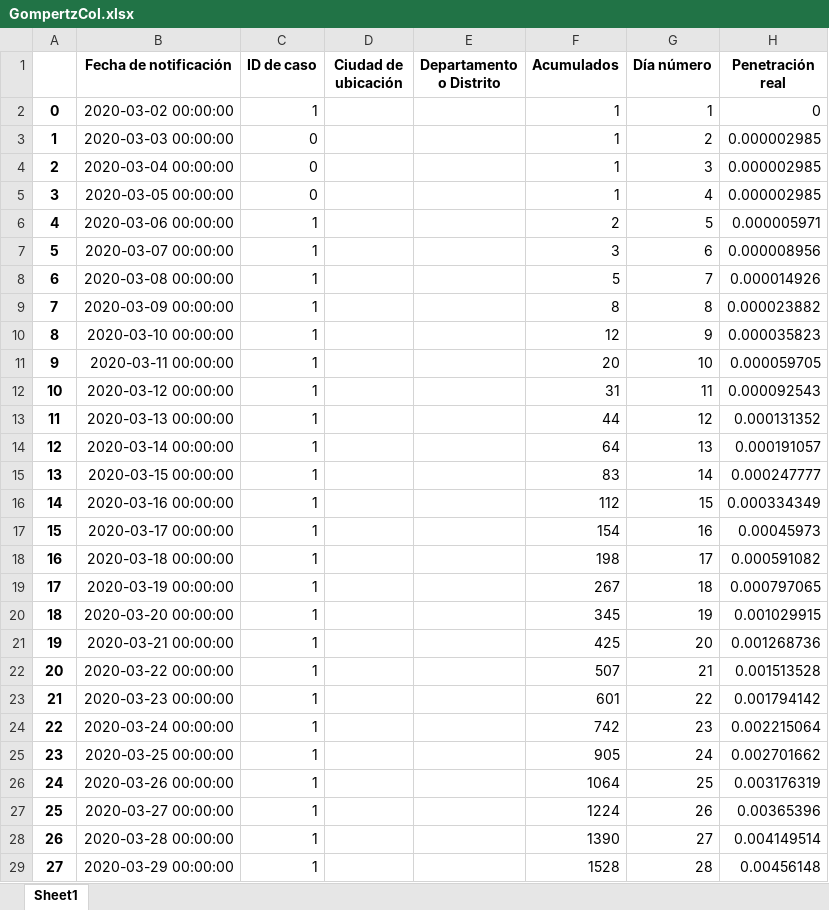
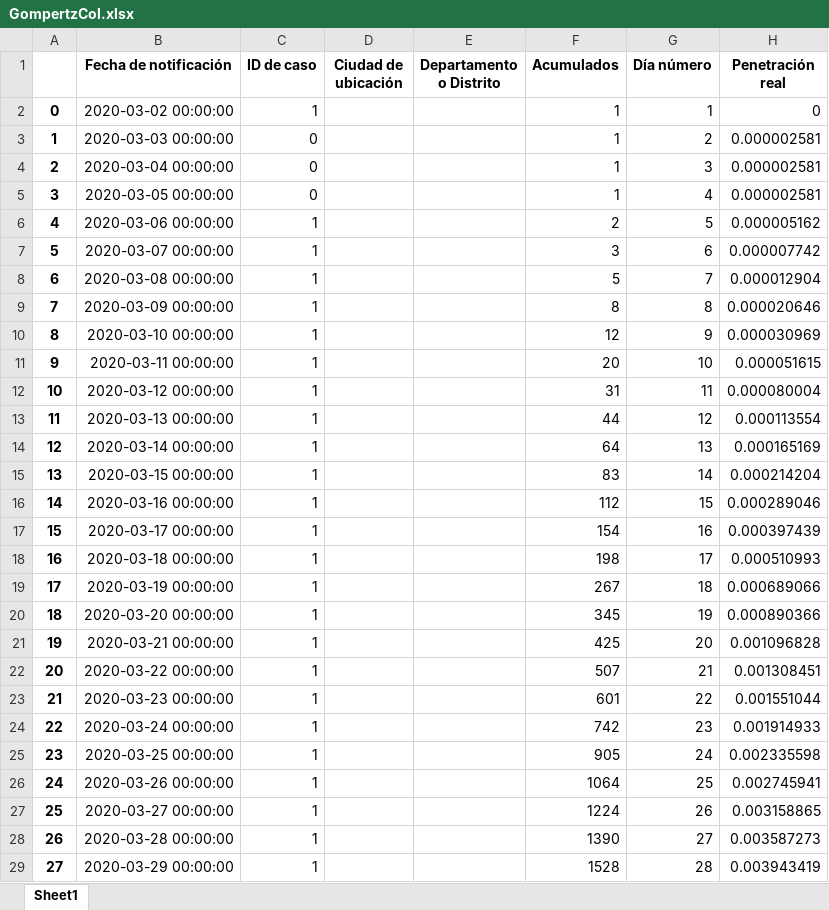
Before and after one commit to luiseveliogarciarestrepo/datosRecopilador1, an Excel workbook: GompertzCol.xlsx, sheet Sheet1, drawn as a sheet; only a part is shown; values as stored, in another font and other column widths than the file's, no borders; the diff covers the shown part only; the diff names each change by its address in the sheet, - before the commit and + after, or states it on an @@ line.

```diff
--- a/GompertzCol.xlsx (sheet Sheet1)
+++ b/GompertzCol.xlsx (sheet Sheet1)
-H3:H5 (Penetración real): 0.000002985
+H3:H5 (Penetración real): 0.000002581
-H6 (Penetración real): 0.000005971
+H6 (Penetración real): 0.000005162
-H7 (Penetración real): 0.000008956
+H7 (Penetración real): 0.000007742
-H8 (Penetración real): 0.000014926
+H8 (Penetración real): 0.000012904
-H9 (Penetración real): 0.000023882
+H9 (Penetración real): 0.000020646
-H10 (Penetración real): 0.000035823
+H10 (Penetración real): 0.000030969
-H11 (Penetración real): 0.000059705
+H11 (Penetración real): 0.000051615
-H12 (Penetración real): 0.000092543
+H12 (Penetración real): 0.000080004
-H13 (Penetración real): 0.000131352
+H13 (Penetración real): 0.000113554
-H14 (Penetración real): 0.000191057
+H14 (Penetración real): 0.000165169
-H15 (Penetración real): 0.000247777
+H15 (Penetración real): 0.000214204
-H16 (Penetración real): 0.000334349
+H16 (Penetración real): 0.000289046
-H17 (Penetración real): 0.00045973
+H17 (Penetración real): 0.000397439
-H18 (Penetración real): 0.000591082
+H18 (Penetración real): 0.000510993
-H19 (Penetración real): 0.000797065
+H19 (Penetración real): 0.000689066
-H20 (Penetración real): 0.001029915
+H20 (Penetración real): 0.000890366
-H21 (Penetración real): 0.001268736
+H21 (Penetración real): 0.001096828
-H22 (Penetración real): 0.001513528
+H22 (Penetración real): 0.001308451
-H23 (Penetración real): 0.001794142
+H23 (Penetración real): 0.001551044
-H24 (Penetración real): 0.002215064
+H24 (Penetración real): 0.001914933
-H25 (Penetración real): 0.002701662
+H25 (Penetración real): 0.002335598
-H26 (Penetración real): 0.003176319
+H26 (Penetración real): 0.002745941
-H27 (Penetración real): 0.00365396
+H27 (Penetración real): 0.003158865
-H28 (Penetración real): 0.004149514
+H28 (Penetración real): 0.003587273
-H29 (Penetración real): 0.00456148
+H29 (Penetración real): 0.003943419
```
Also changed, not shown: 5 added rows and 245 edited cells elsewhere in this sheet, 3 other files.
